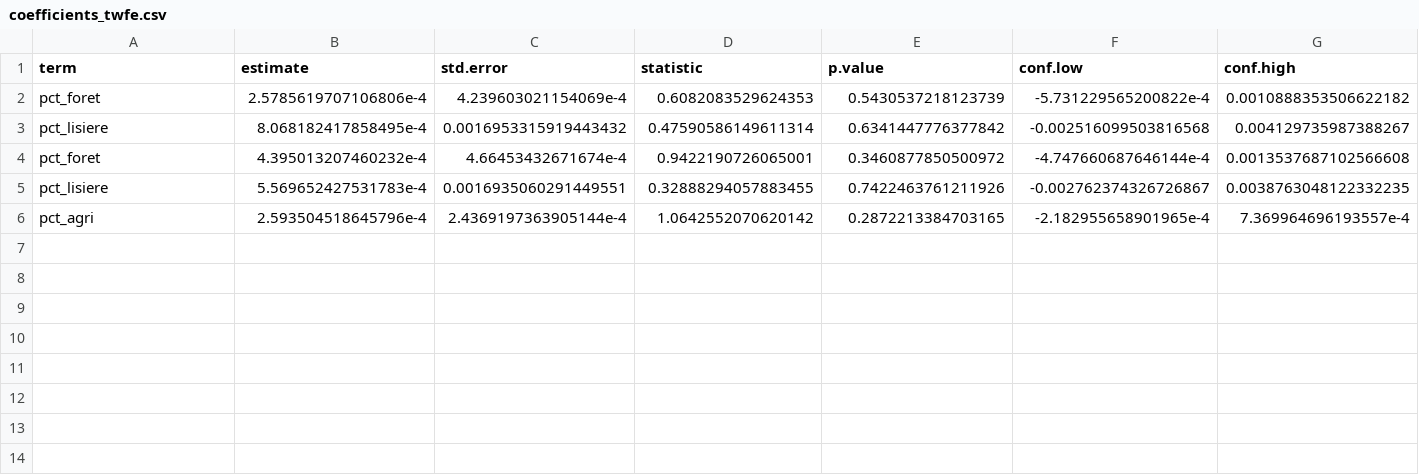
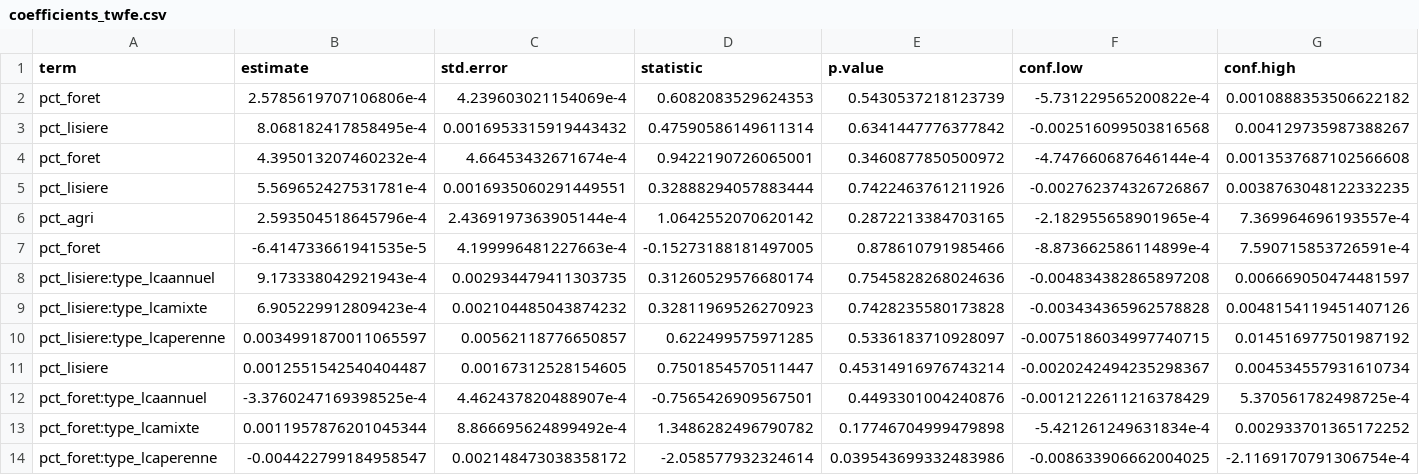
Before and after one commit to ImaneBayoub/ForetEconomieProjet, a CSV file: output/tables/coefficients_twfe.csv, drawn as a sheet; only a part is shown; rows hold the shown columns only; the diff names each change by its address in the sheet, - before the commit and + after, or states it on an @@ line.

```diff
--- a/output/tables/coefficients_twfe.csv
+++ b/output/tables/coefficients_twfe.csv
-B5 (estimate): 5.569652427531783e-4
+B5 (estimate): 5.569652427531781e-4
-D5 (statistic): 0.32888294057883455
+D5 (statistic): 0.32888294057883444
+row 7: pct_foret | -6.414733661941535e-5 | 4.199996481227663e-4 | -0.15273188181497005 | 0.878610791985466 | -8.873662586114899e-4 | 7.590715853726591e-4
+row 8: pct_lisiere:type_lcaannuel | 9.173338042921943e-4 | 0.002934479411303735 | 0.31260529576680174 | 0.7545828268024636 | -0.004834382865897208 | 0.006669050474481597
+row 9: pct_lisiere:type_lcamixte | 6.905229912809423e-4 | 0.002104485043874232 | 0.32811969526270923 | 0.7428235580173828 | -0.003434365962578828 | 0.0048154119451407126
+row 10: pct_lisiere:type_lcaperenne | 0.0034991870011065597 | 0.00562118776650857 | 0.622499575971285 | 0.5336183710928097 | -0.0075186034997740715 | 0.014516977501987192
+row 11: pct_lisiere | 0.0012551542540404487 | 0.00167312528154605 | 0.7501854570511447 | 0.45314916976743214 | -0.0020242494235298367 | 0.004534557931610734
+row 12: pct_foret:type_lcaannuel | -3.3760247169398525e-4 | 4.462437820488907e-4 | -0.7565426909567501 | 0.4493301004240876 | -0.0012122611216378429 | 5.370561782498725e-4
+row 13: pct_foret:type_lcamixte | 0.0011957876201045344 | 8.866695624899492e-4 | 1.3486282496790782 | 0.17746704999479898 | -5.421261249631834e-4 | 0.002933701365172252
+row 14: pct_foret:type_lcaperenne | -0.004422799184958547 | 0.002148473038358172 | -2.058577932324614 | 0.039543699332483986 | -0.008633906662004025 | -2.1169170791306754e-4
```
Also changed, not shown: output/tables/as_foret_placebo.csv, output/tables/as_par_typologie_agricole.csv, 18 other files.
